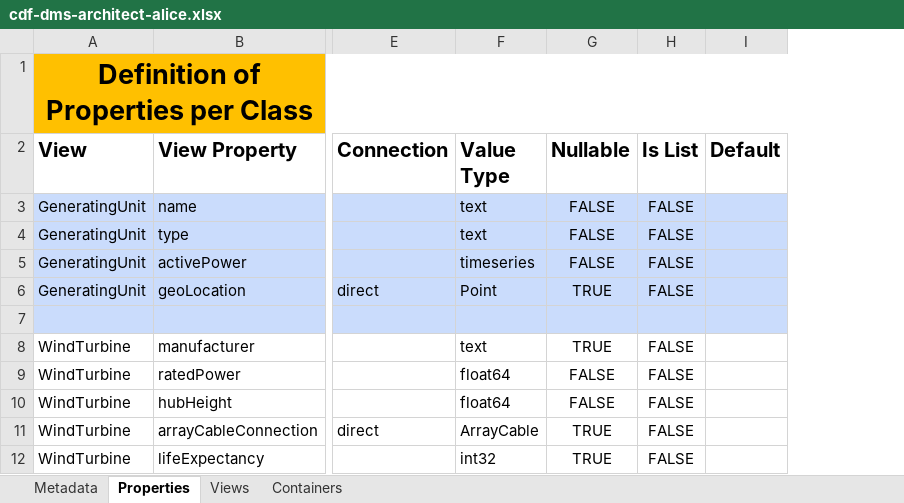
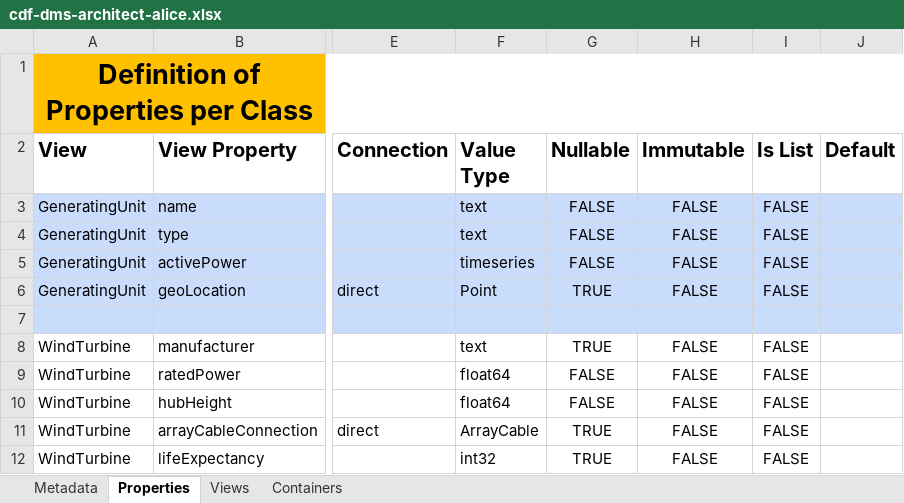
Before and after one commit to cognitedata/neat, an Excel workbook: docs/artifacts/rules/cdf-dms-architect-alice.xlsx, sheet Properties, drawn as a sheet; only a part is shown, gaps mark what is left out; values as stored, in another font and other column widths than the file's, no borders; the diff names each change by its address in the sheet, - before the commit and + after, or states it on an @@ line.

```diff
--- a/docs/artifacts/rules/cdf-dms-architect-alice.xlsx (sheet Properties)
+++ b/docs/artifacts/rules/cdf-dms-architect-alice.xlsx (sheet Properties)
+column H (Immutable), rows 3-12: FALSE | FALSE | FALSE | FALSE |  | FALSE | FALSE | FALSE | FALSE | FALSE
```
Also changed, not shown: docs/artifacts/rules/dms-analytics-olav.xlsx.
